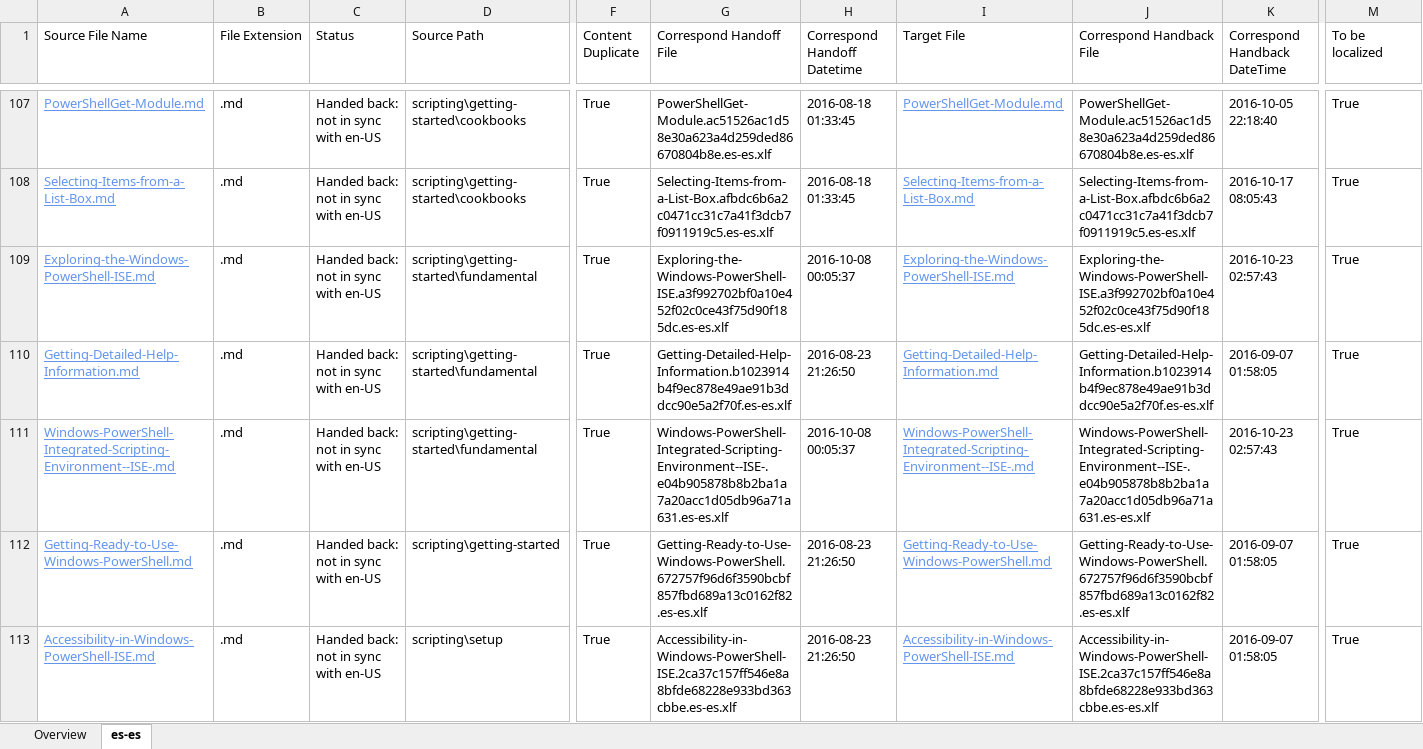
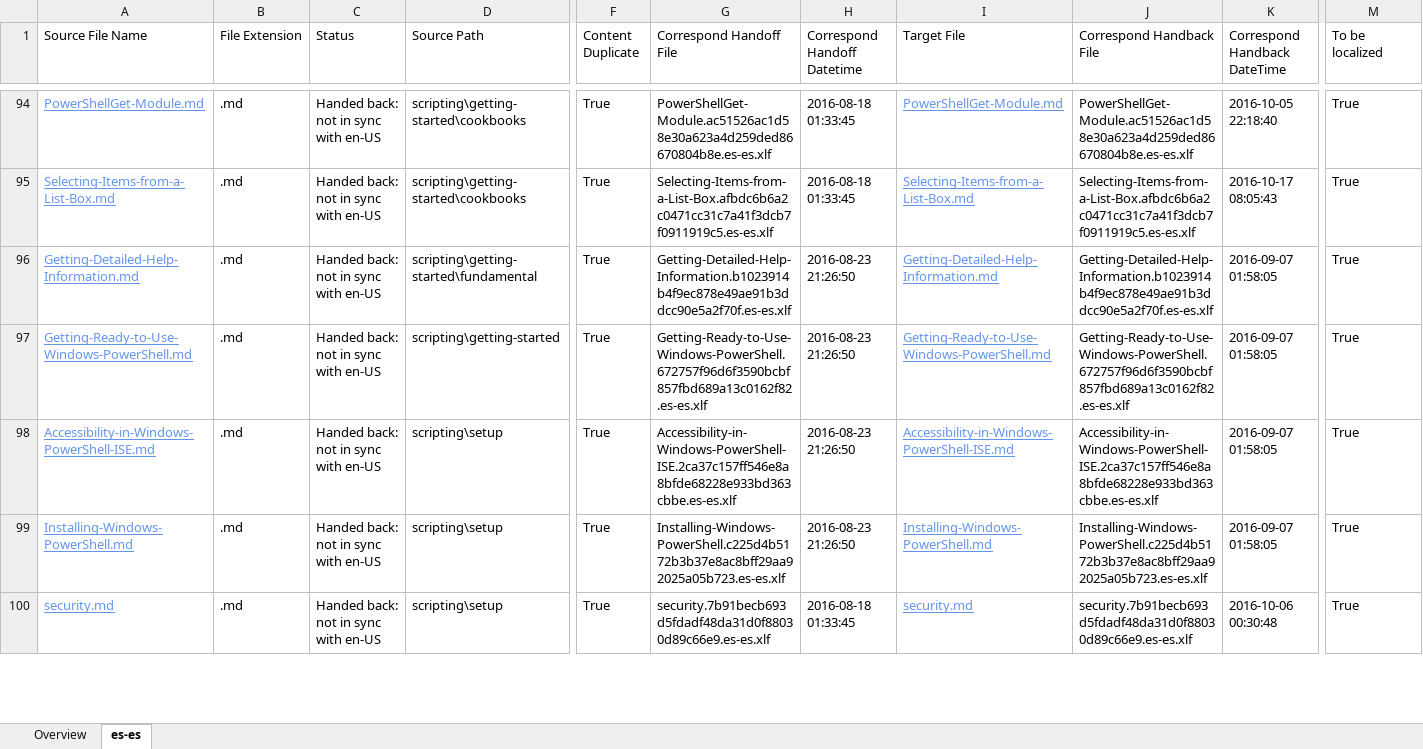
Before and after one commit to SonjaSaltzman/powerShell-Docs.handback, an Excel workbook: ol-handback/PowerShell/powerShell-Docs/live/handback-status.xlsx, sheet es-es, drawn as a sheet; only a part is shown, gaps mark what is left out; the shorter side is filled out with more unchanged rows; values as stored, in another font and other column widths than the file's, no borders; table styles not drawn; removed rows and columns are numbered as before the commit, all else as after; rows hold the shown columns only; the diff covers the shown part only; the diff names each change by its address in the sheet, - before the commit and + after, or states it on an @@ line.

Commit message:
Generate Report for Handback

```diff
--- a/ol-handback/PowerShell/powerShell-Docs/live/handback-status.xlsx (sheet es-es)
+++ b/ol-handback/PowerShell/powerShell-Docs/live/handback-status.xlsx (sheet es-es)
-row 109: Exploring-the-Windows-PowerShell-ISE.md | .md | Handed back: not in sync with en-US | scripting\getting-started\fundamental | True | Exploring-the-Windows-PowerShell-ISE.a3f992702bf0a10e452f02c0ce43f75d90f185dc.es-es.xlf | 2016-10-08 00:05:37 | Exploring-the-Windows-PowerShell-ISE.md | Exploring-the-Windows-PowerShell-ISE.a3f992702bf0a10e452f02c0ce43f75d90f185dc.es-es.xlf | 2016-10-23 02:57:43 | True
-row 111: Windows-PowerShell-Integrated-Scripting-Environment--ISE-.md | .md | Handed back: not in sync with en-US | scripting\getting-started\fundamental | True | Windows-PowerShell-Integrated-Scripting-Environment--ISE-.e04b905878b8b2ba1a7a20acc1d05db96a71a631.es-es.xlf | 2016-10-08 00:05:37 | Windows-PowerShell-Integrated-Scripting-Environment--ISE-.md | Windows-PowerShell-Integrated-Scripting-Environment--ISE-.e04b905878b8b2ba1a7a20acc1d05db96a71a631.es-es.xlf | 2016-10-23 02:57:43 | True
```
Also changed, not shown: 19 added rows and 17 removed rows elsewhere in this sheet, sheet Overview, ol-handback/PowerShell/powerShell-Docs/live/localization-status.xlsx.
